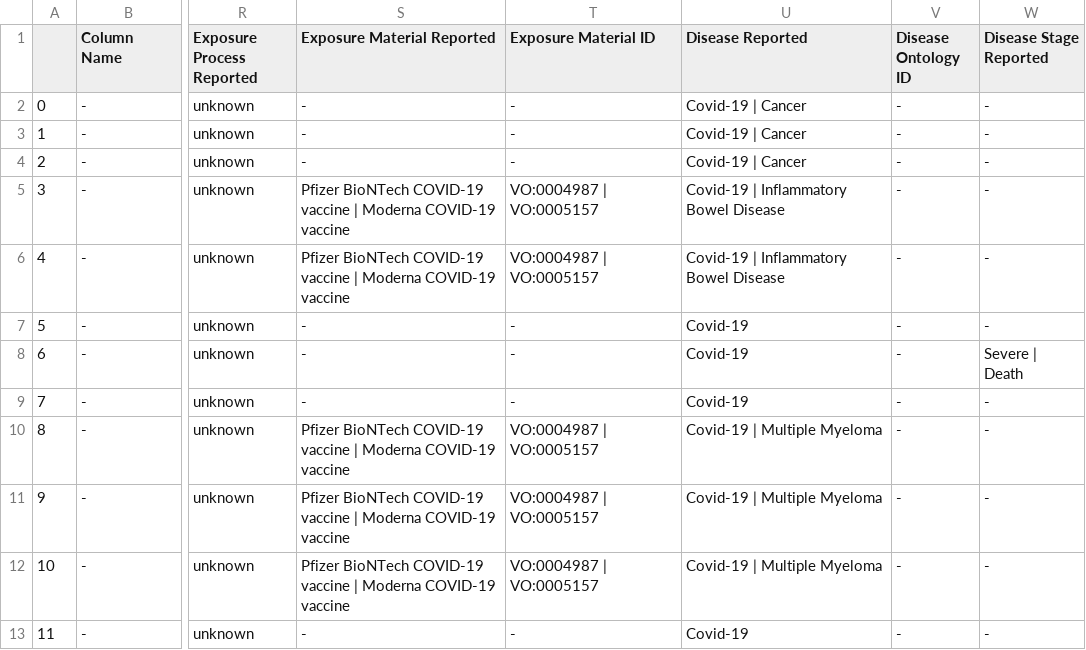
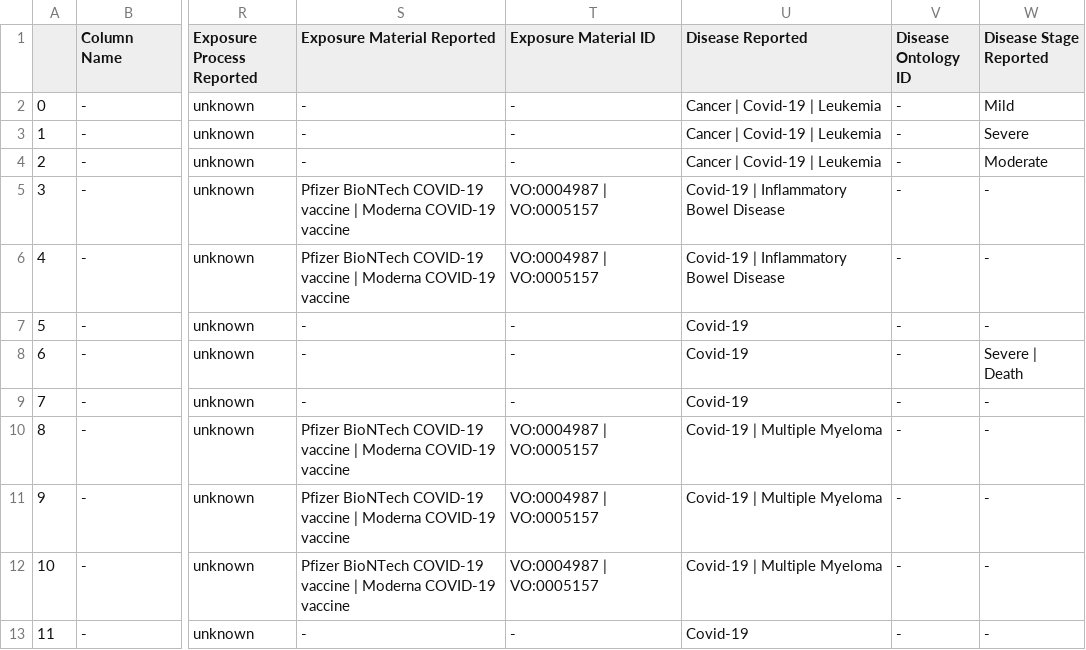
Before and after one commit to liualg/SeroNet, a CSV file: seronetTemplates/InternalQs/DR47/subject_human_report.csv, drawn as a sheet; only a part is shown, gaps mark what is left out; the diff names each change by its address in the sheet, - before the commit and + after, or states it on an @@ line.

```diff
--- a/seronetTemplates/InternalQs/DR47/subject_human_report.csv
+++ b/seronetTemplates/InternalQs/DR47/subject_human_report.csv
-U2:U4 (Disease Reported): Covid-19 | Cancer
+U2:U4 (Disease Reported): Cancer | Covid-19 | Leukemia
-W2 (Disease Stage Reported): -
+W2 (Disease Stage Reported): Mild
-W3 (Disease Stage Reported): -
+W3 (Disease Stage Reported): Severe
-W4 (Disease Stage Reported): -
+W4 (Disease Stage Reported): Moderate
```
Also changed, not shown: seronetTemplates/InternalQs/DR47/COD_report.csv, seronetTemplates/InternalQs/DR47/FILE_report.csv, 15 other files.
